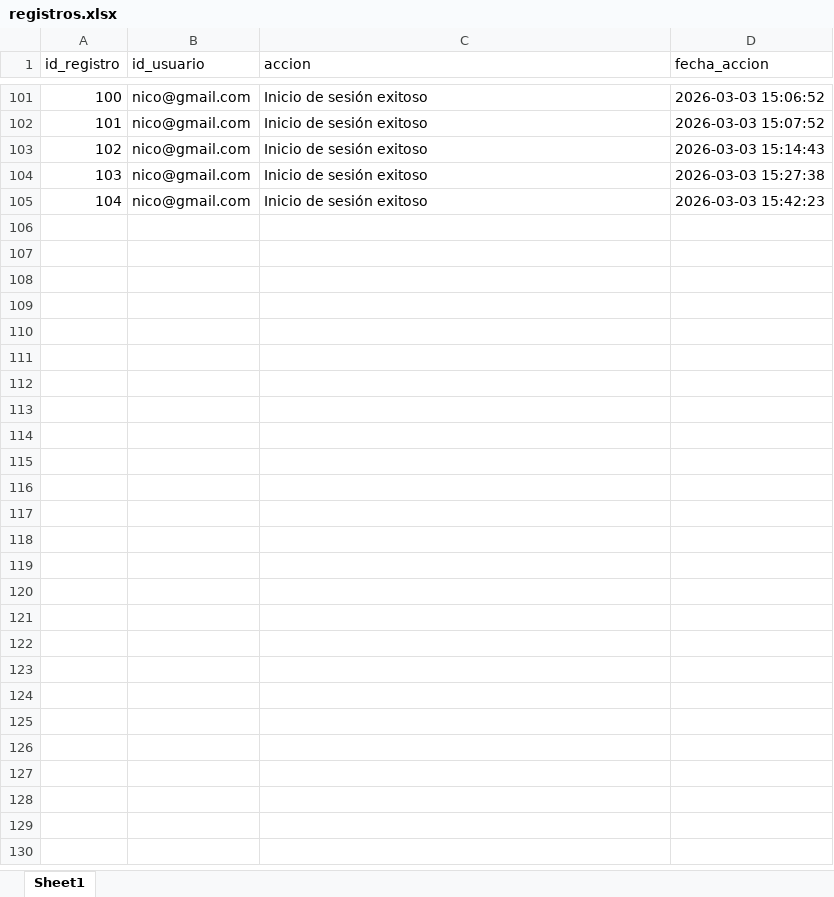
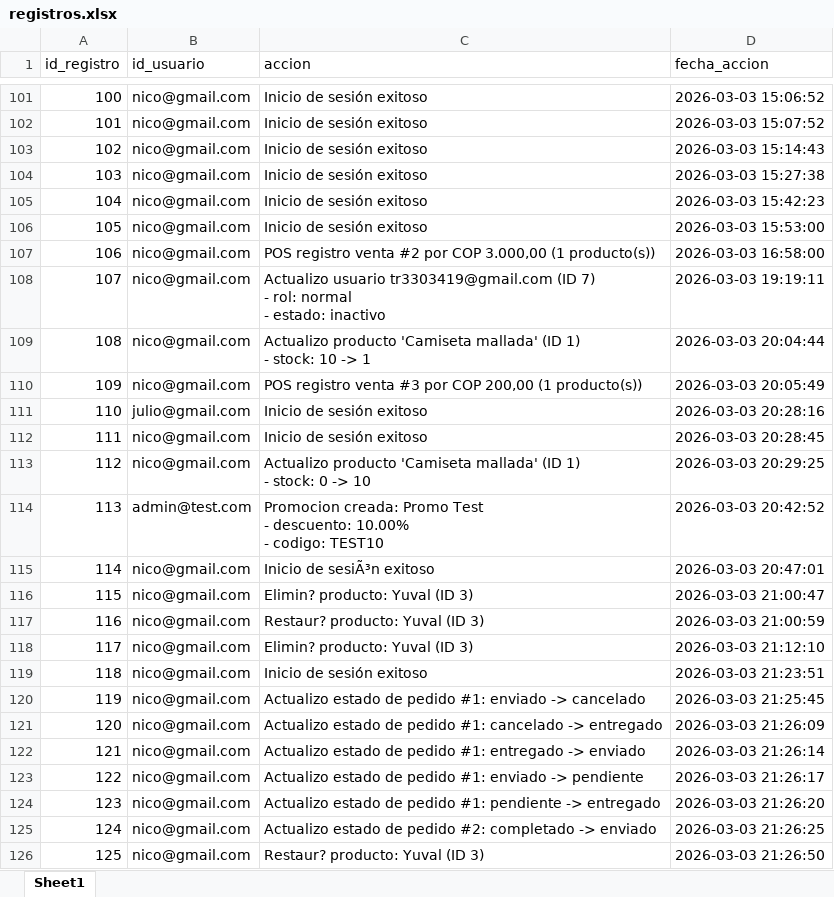
Before and after one commit to julio11916/software-de-oro, an Excel workbook: bd/registros.xlsx, sheet Sheet1, drawn as a sheet; only a part is shown, gaps mark what is left out; values as stored, in another font and other column widths than the file's, no borders; ↵ is a line break in a cell; the diff names each change by its address in the sheet, - before the commit and + after, or states it on an @@ line.

Commit message:
cambios en administrador(todas las pestañas para ser exactos)

```diff
--- a/bd/registros.xlsx (sheet Sheet1)
+++ b/bd/registros.xlsx (sheet Sheet1)
+row 106: 105 | nico@gmail.com | Inicio de sesión exitoso | 2026-03-03 15:53:00
+row 107: 106 | nico@gmail.com | POS registro venta #2 por COP 3.000,00 (1 producto(s)) | 2026-03-03 16:58:00
+row 108: 107 | nico@gmail.com | Actualizo usuario tr3303419@gmail.com (ID 7) ↵ - rol: normal ↵ - estado: inactivo | 2026-03-03 19:19:11
+row 109: 108 | nico@gmail.com | Actualizo producto 'Camiseta mallada' (ID 1) ↵ - stock: 10 -> 1 | 2026-03-03 20:04:44
+row 110: 109 | nico@gmail.com | POS registro venta #3 por COP 200,00 (1 producto(s)) | 2026-03-03 20:05:49
+row 111: 110 | julio@gmail.com | Inicio de sesión exitoso | 2026-03-03 20:28:16
+row 112: 111 | nico@gmail.com | Inicio de sesión exitoso | 2026-03-03 20:28:45
+row 113: 112 | nico@gmail.com | Actualizo producto 'Camiseta mallada' (ID 1) ↵ - stock: 0 -> 10 | 2026-03-03 20:29:25
+row 114: 113 | admin@test.com | Promocion creada: Promo Test ↵ - descuento: 10.00% ↵ - codigo: TEST10 | 2026-03-03 20:42:52
+row 115: 114 | nico@gmail.com | Inicio de sesiÃ³n exitoso | 2026-03-03 20:47:01
+row 116: 115 | nico@gmail.com | Elimin? producto: Yuval (ID 3) | 2026-03-03 21:00:47
+row 117: 116 | nico@gmail.com | Restaur? producto: Yuval (ID 3) | 2026-03-03 21:00:59
+row 118: 117 | nico@gmail.com | Elimin? producto: Yuval (ID 3) | 2026-03-03 21:12:10
+row 119: 118 | nico@gmail.com | Inicio de sesión exitoso | 2026-03-03 21:23:51
+row 120: 119 | nico@gmail.com | Actualizo estado de pedido #1: enviado -> cancelado | 2026-03-03 21:25:45
+row 121: 120 | nico@gmail.com | Actualizo estado de pedido #1: cancelado -> entregado | 2026-03-03 21:26:09
+row 122: 121 | nico@gmail.com | Actualizo estado de pedido #1: entregado -> enviado | 2026-03-03 21:26:14
+row 123: 122 | nico@gmail.com | Actualizo estado de pedido #1: enviado -> pendiente | 2026-03-03 21:26:17
+row 124: 123 | nico@gmail.com | Actualizo estado de pedido #1: pendiente -> entregado | 2026-03-03 21:26:20
+row 125: 124 | nico@gmail.com | Actualizo estado de pedido #2: completado -> enviado | 2026-03-03 21:26:25
+row 126: 125 | nico@gmail.com | Restaur? producto: Yuval (ID 3) | 2026-03-03 21:26:50
```
Also changed, not shown: bd/detalle_pedido.xlsx, bd/pagos.xlsx, 29 other files.
